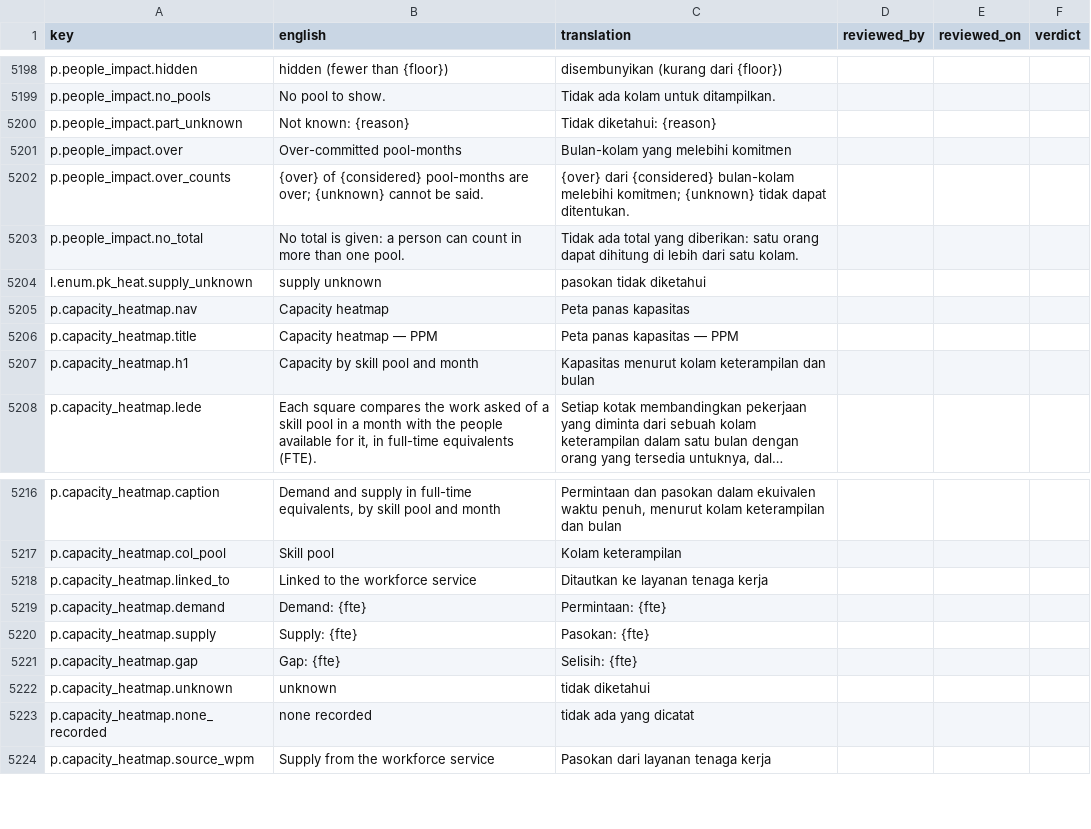
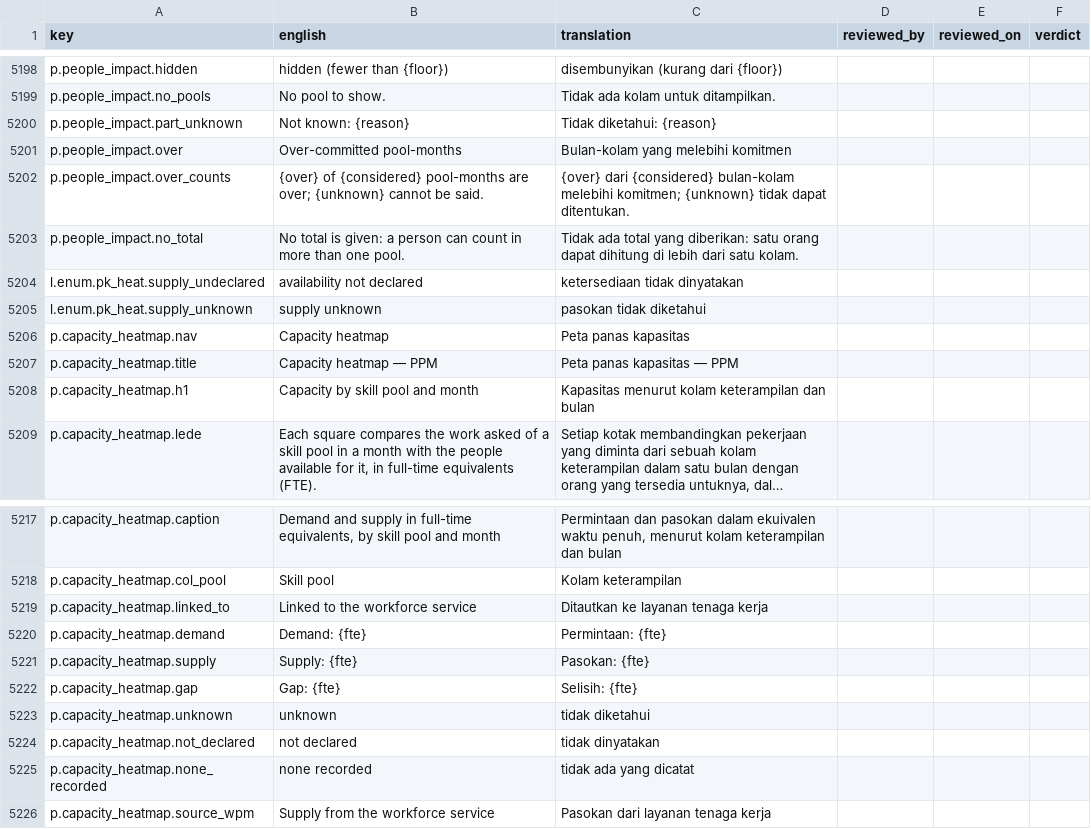
Before and after one commit to project-portfolio-management/project-portfolio-management, a CSV file: governance/translation-reviews/id-001.csv, drawn as a sheet; only a part is shown, gaps mark what is left out; long unchanged cells end in ….

```diff
--- a/governance/translation-reviews/id-001.csv
+++ b/governance/translation-reviews/id-001.csv
@@ -5203,2 +5203,3 @@ p.people_impact.over_counts,{over} of {considered} pool-months are over; {unknow
 p.people_impact.no_total,No total is given: a person can count in more than one pool.,Tidak ada total yang diberikan: satu orang dapat dihitung di lebih dari satu kolam.,,,
+l.enum.pk_heat.supply_undeclared,availability not declared,ketersediaan tidak dinyatakan,,,
 l.enum.pk_heat.supply_unknown,supply unknown,pasokan tidak diketahui,,,
@@ -5222,2 +5223,3 @@ p.capacity_heatmap.gap,Gap: {fte},Selisih: {fte},,,
 p.capacity_heatmap.unknown,unknown,tidak diketahui,,,
+p.capacity_heatmap.not_declared,not declared,tidak dinyatakan,,,
 p.capacity_heatmap.none_recorded,none recorded,tidak ada yang dicatat,,,
```
Also changed, not shown: governance/translation-reviews/ar-001.csv, governance/translation-reviews/de-001.csv, 39 other files.
